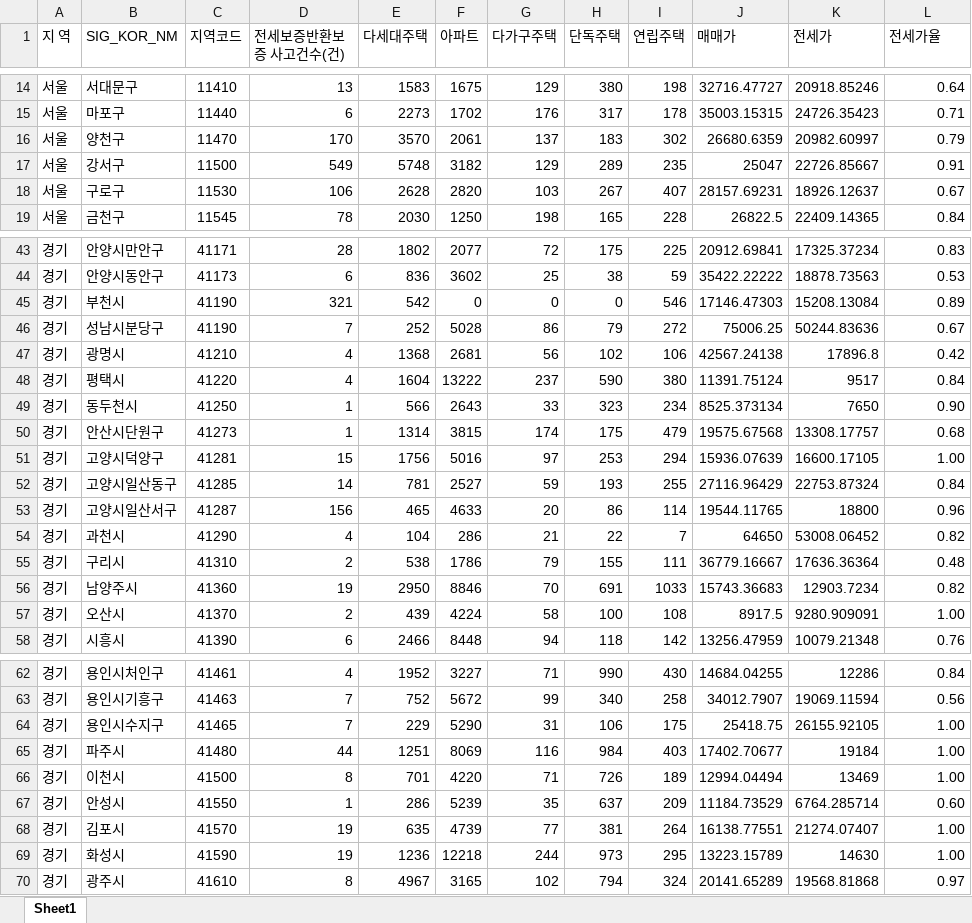
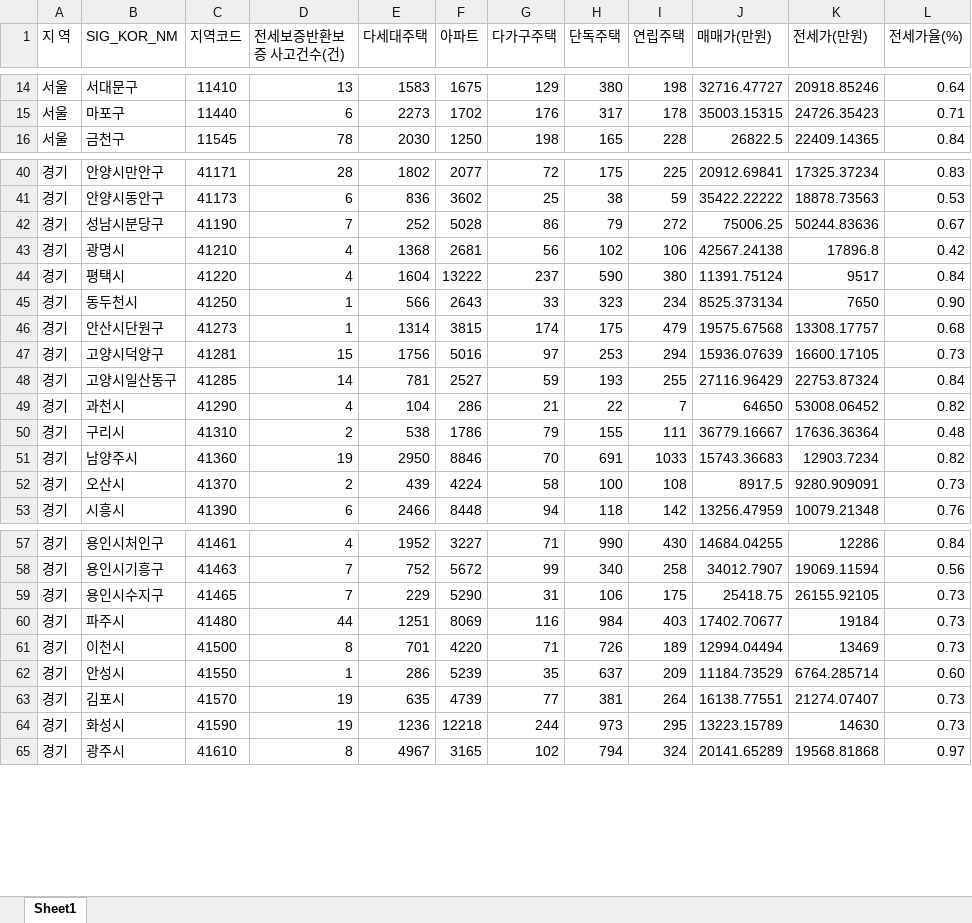
Before and after one commit to Minah-Seong/Project_Can, an Excel workbook: data/통합파일_최종_이상치제외.xlsx, sheet Sheet1, drawn as a sheet; only a part is shown, gaps mark what is left out; values as stored, in another font and other column widths than the file's, no borders; removed rows and columns are numbered as before the commit, all else as after; the diff covers the shown part only; the diff names each change by its address in the sheet, - before the commit and + after, or states it on an @@ line.

```diff
--- a/data/통합파일_최종_이상치제외.xlsx (sheet Sheet1)
+++ b/data/통합파일_최종_이상치제외.xlsx (sheet Sheet1)
-J1: 매매가
+J1: 매매가(만원)
-K1: 전세가
+K1: 전세가(만원)
-L1: 전세가율
+L1: 전세가율(%)
-row 16: 서울 | 양천구 | 11470 | 170 | 3570 | 2061 | 137 | 183 | 302 | 26680.6359 | 20982.60997 | 0.79
-row 17: 서울 | 강서구 | 11500 | 549 | 5748 | 3182 | 129 | 289 | 235 | 25047 | 22726.85667 | 0.91
-row 18: 서울 | 구로구 | 11530 | 106 | 2628 | 2820 | 103 | 267 | 407 | 28157.69231 | 18926.12637 | 0.67
-row 45: 경기 | 부천시 | 41190 | 321 | 542 | 0 | 0 | 0 | 546 | 17146.47303 | 15208.13084 | 0.89
-L47 (전세가율(%)): 1.00
+L47 (전세가율(%)): 0.73
-row 53: 경기 | 고양시일산서구 | 41287 | 156 | 465 | 4633 | 20 | 86 | 114 | 19544.11765 | 18800 | 0.96
-L52 (전세가율(%)): 1.00
+L52 (전세가율(%)): 0.73
-L59:L61 (전세가율(%)): 1.00
+L59:L61 (전세가율(%)): 0.73
-L63:L64 (전세가율(%)): 1.00
+L63:L64 (전세가율(%)): 0.73
```
Also changed, not shown: 3 edited cells elsewhere in this sheet, formulas that keep their value, data/통합파일_최종.xlsx, 17 other files.
